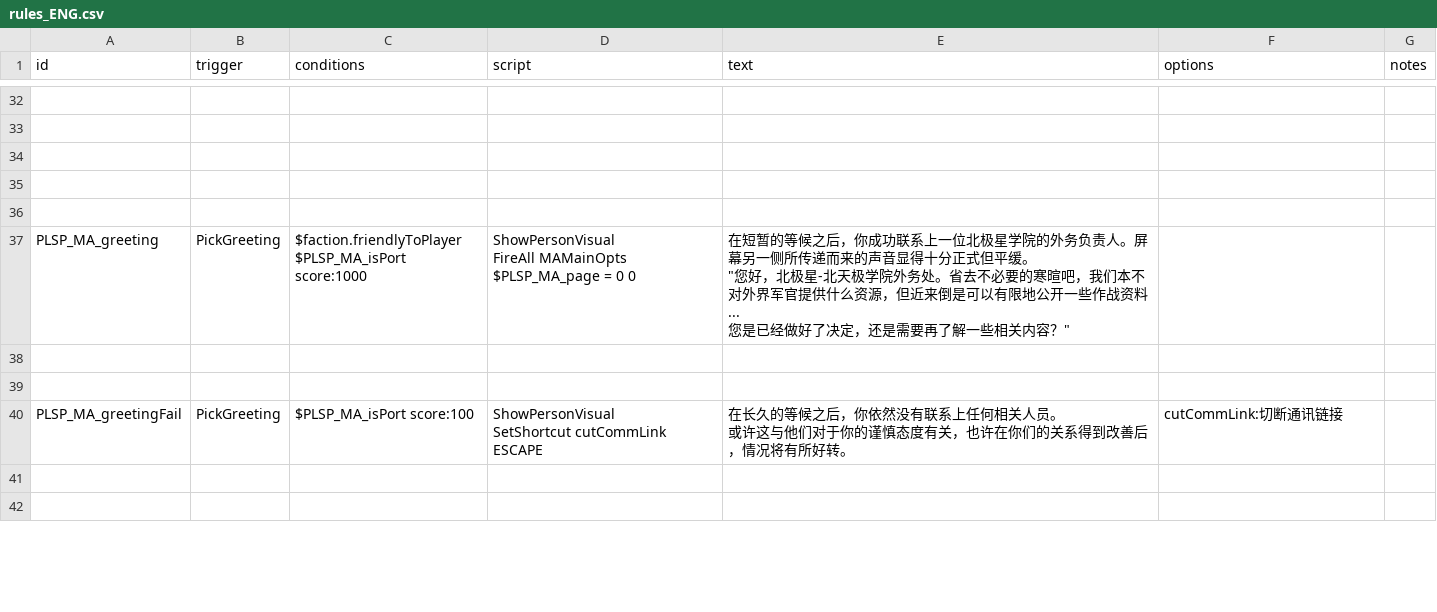
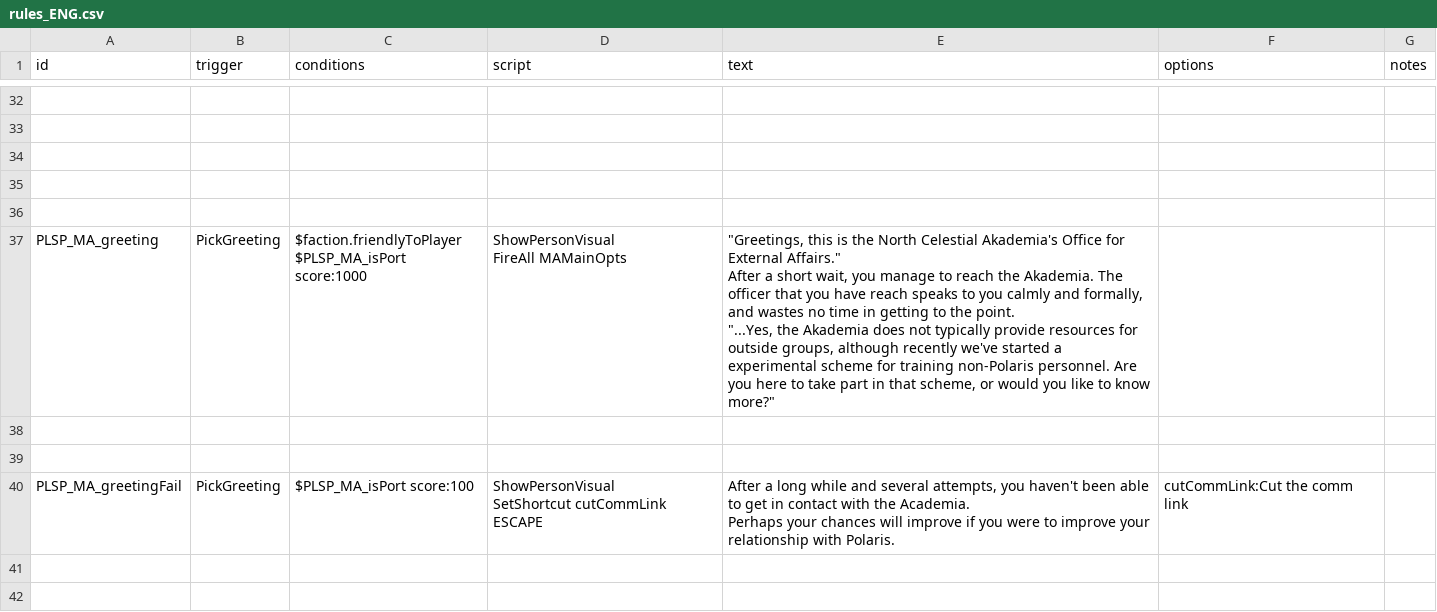
Before and after one commit to Iriscoral/StarsectorPolaris, a CSV file: data/campaign/rules_ENG.csv, drawn as a sheet; only a part is shown, gaps mark what is left out; ↵ is a line break in a cell; the diff covers the shown part only; the diff names each change by its address in the sheet, - before the commit and + after, or states it on an @@ line.

```diff
--- a/data/campaign/rules_ENG.csv
+++ b/data/campaign/rules_ENG.csv
-D37 (script): ShowPersonVisual ↵ FireAll MAMainOpts ↵ $PLSP_MA_page = 0 0
+D37 (script): ShowPersonVisual ↵ FireAll MAMainOpts
-E37 (text): 在短暂的等候之后，你成功联系上一位北极星学院的外务负责人。屏幕另一侧所传递而来的声音显得十分正式但平缓。 ↵ "您好，北极星-北天极学院外务处。省去不必要的寒暄吧，我们本不对外界军官提供什么资源，但近来倒是可以有限地公开一些作战资料... ↵ 您是已经做好了决定，还是需要再了解一些相关内容？"
+E37 (text): "Greetings, this is the North Celestial Akademia's Office for External Affairs." ↵ After a short wait, you manage to reach the Akademia. The officer that you have reach speaks to you calmly and formally, and wastes no time in getting to the point. ↵ "...Yes, the Akademia does not typically provide resources for outside groups, although recently we've started a experimental scheme for training non-Polaris personnel. Are you here to take part in that scheme, or would you like to know more?"
-E40 (text): 在长久的等候之后，你依然没有联系上任何相关人员。 ↵ 或许这与他们对于你的谨慎态度有关，也许在你们的关系得到改善后，情况将有所好转。
+E40 (text): After a long while and several attempts, you haven't been able to get in contact with the Academia. ↵ Perhaps your chances will improve if you were to improve your relationship with Polaris.
-F40 (options): cutCommLink:切断通讯链接
+F40 (options): cutCommLink:Cut the comm link
```
Also changed, not shown: 4 edited cells elsewhere in this file, data/campaign/UNGP_rules_ENG.csv, data/campaign/industries_ENG.csv, 7 other files.
